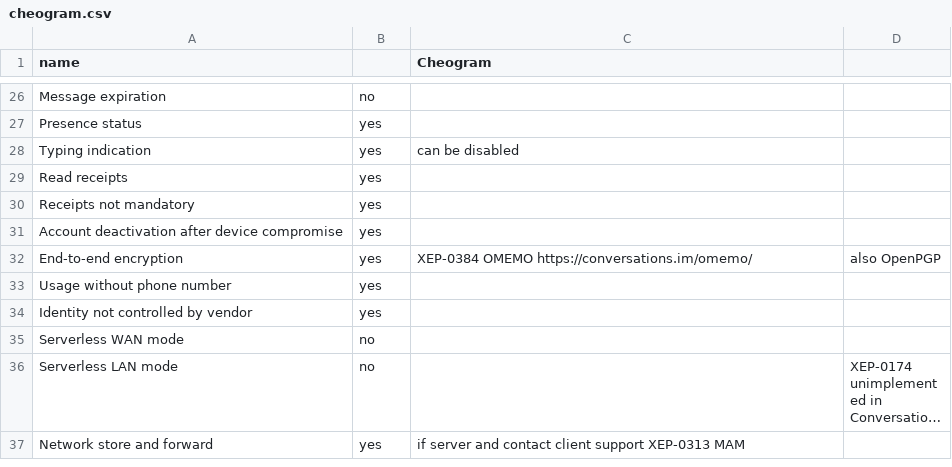
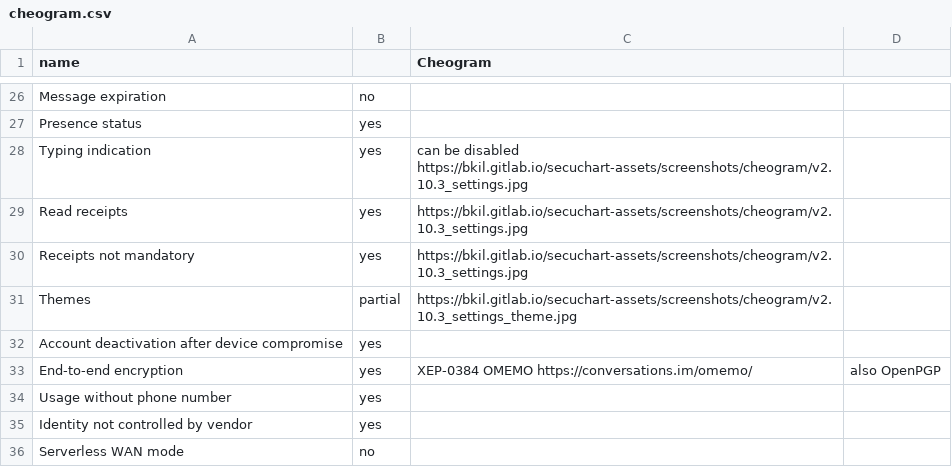
Before and after one commit to bkil/secuchart, a CSV file: data/cheogram.csv, drawn as a sheet; only a part is shown, gaps mark what is left out; the shorter side is filled out with more unchanged rows; long unchanged cells end in ….

Commit message:
cheogram, monocles, schildi updates

```diff
--- a/data/cheogram.csv
+++ b/data/cheogram.csv
@@ -27,5 +27,6 @@ Message expiration;no;;
 Presence status;yes;;
-Typing indication;yes;can be disabled;
-Read receipts;yes;;
-Receipts not mandatory;yes;;
+Typing indication;yes;can be disabled https://bkil.gitlab.io/secuchart-assets/screenshots/cheogram/v2.10.3_settings.jpg;
+Read receipts;yes;https://bkil.gitlab.io/secuchart-assets/screenshots/cheogram/v2.10.3_settings.jpg;
+Receipts not mandatory;yes;https://bkil.gitlab.io/secuchart-assets/screenshots/cheogram/v2.10.3_settings.jpg;
+Themes;partial;https://bkil.gitlab.io/secuchart-assets/screenshots/cheogram/v2.10.3_settings_theme.jpg;
 Account deactivation after device compromise;yes;;
```
Also changed, not shown: data/monocles.csv, data/schildichat.csv.
